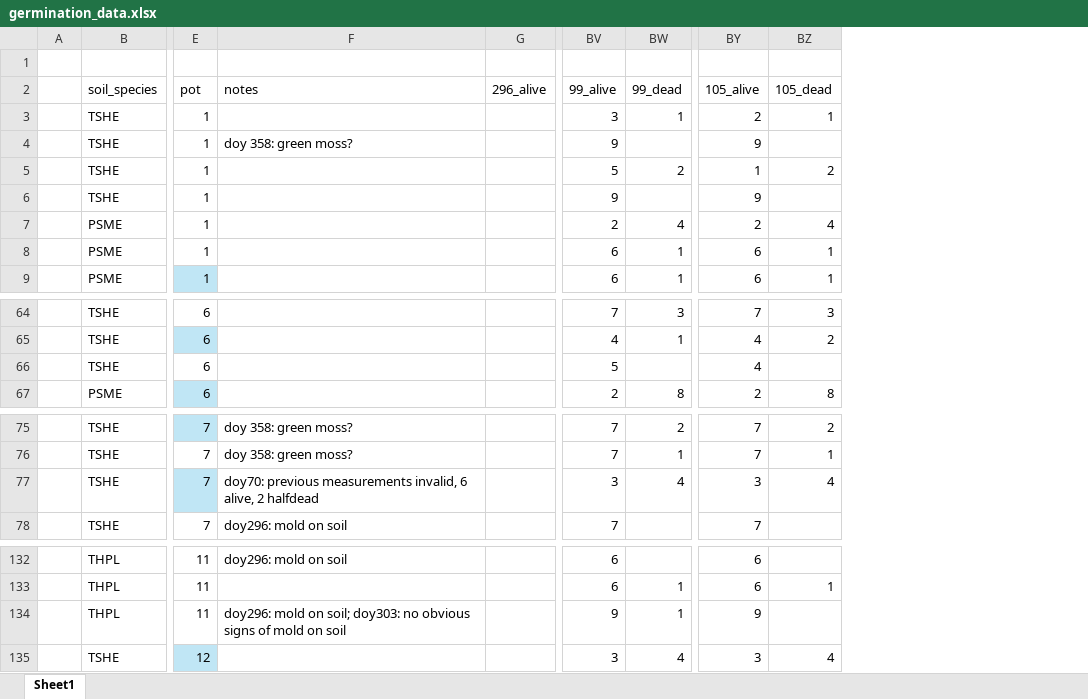
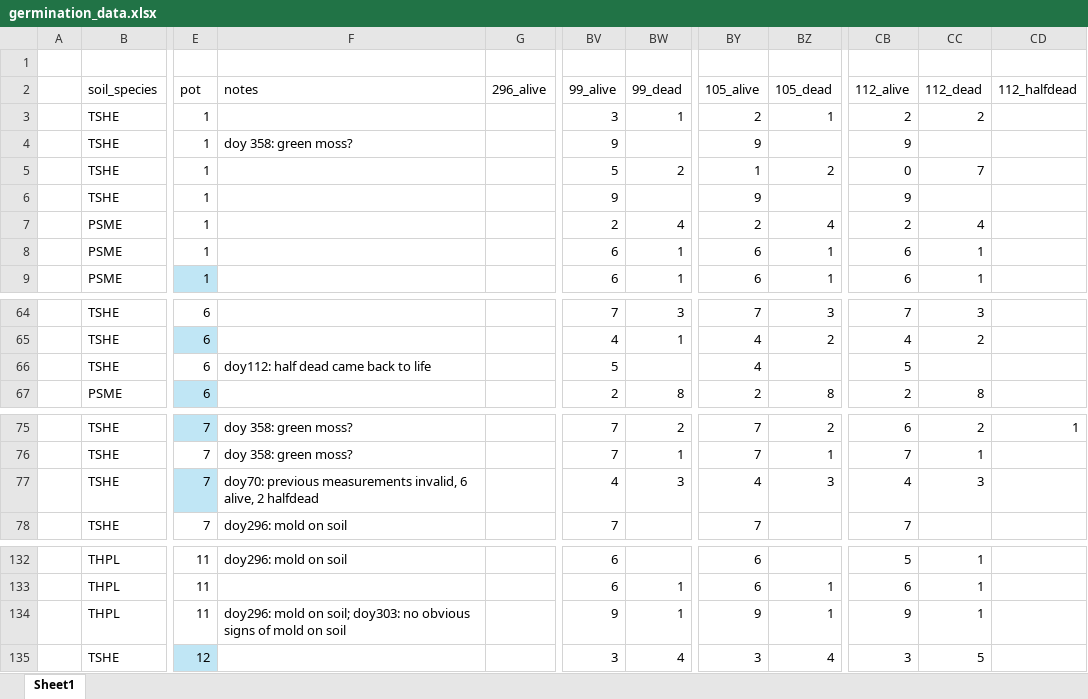
Before and after one commit to lizzieinvancouver/morasoilinoculation, an Excel workbook: data/germination_data.xlsx, sheet Sheet1, drawn as a sheet; only a part is shown, gaps mark what is left out; values as stored, in another font and other column widths than the file's, no borders; table styles not drawn; the diff names each change by its address in the sheet, - before the commit and + after, or states it on an @@ line.

Commit message:
DOY112 germinants data collection

```diff
--- a/data/germination_data.xlsx (sheet Sheet1)
+++ b/data/germination_data.xlsx (sheet Sheet1)
+column CB (112_alive), rows 3-9: 2 | 9 | 0 | 9 | 2 | 6 | 6; rows 64-67: 7 | 4 | 5 | 2; rows 75-78: 6 | 7 | 4 | 7; rows 132-135: 5 | 6 | 9 | 3
+column CC (112_dead), rows 3-9: 2 |  | 7 |  | 4 | 1 | 1; rows 64-67: 3 | 2 |  | 8; rows 75-77: 2 | 1 | 3; rows 132-135: 1 | 1 | 1 | 5
+column CD (112_halfdead), row 75: 1
-F66 (notes): (empty)
+F66 (notes): doy112: half dead came back to life
-BV77 (99_alive): 3
+BV77 (99_alive): 4
-BW77 (99_dead): 4
+BW77 (99_dead): 3
-BY77 (105_alive): 3
+BY77 (105_alive): 4
-BZ77 (105_dead): 4
+BZ77 (105_dead): 3
-BZ134 (105_dead): (empty)
+BZ134 (105_dead): 1
```
Also changed, not shown: 1 other file.
